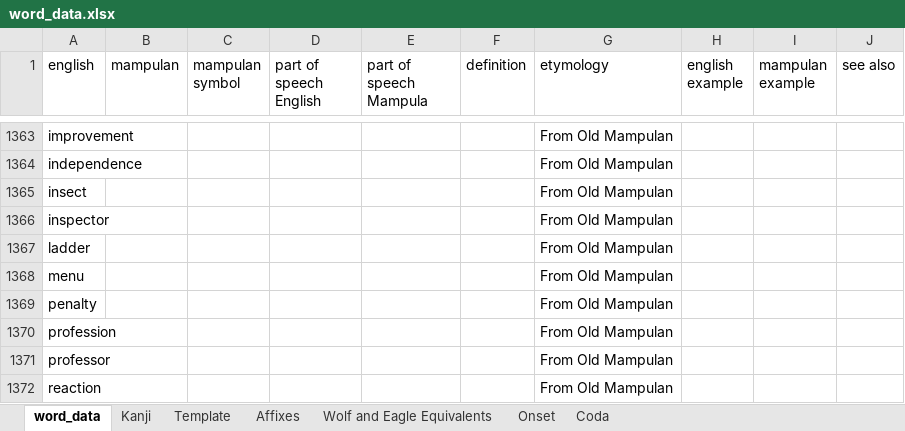
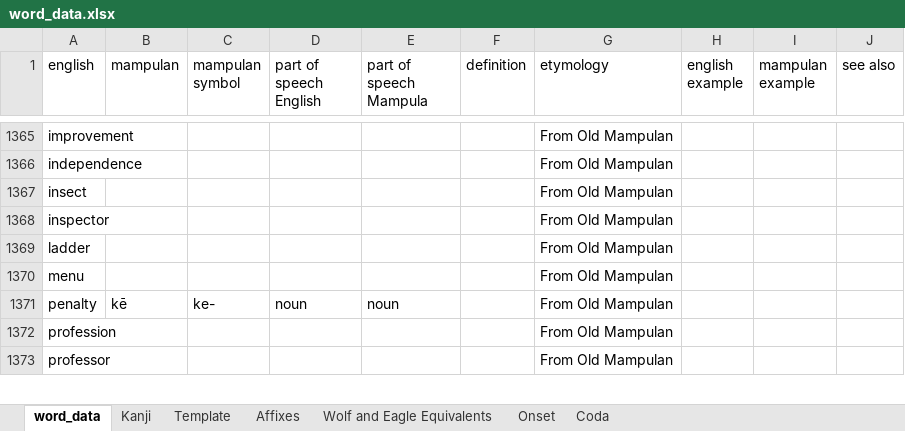
Before and after one commit to AlexAndPedro/alexandpedro.github.io, an Excel workbook: data/word_data.xlsx, sheet word_data, drawn as a sheet; only a part is shown, gaps mark what is left out; values as stored, in another font and other column widths than the file's, no borders; conditional formats not drawn; removed rows and columns are numbered as before the commit, all else as after; the diff covers the shown part only; the diff names each change by its address in the sheet, - before the commit and + after, or states it on an @@ line.

```diff
--- a/data/word_data.xlsx (sheet word_data)
+++ b/data/word_data.xlsx (sheet word_data)
-row 1369: penalty |  |  |  |  |  | From Old Mampulan
+row 1371: penalty | kē | ke- | noun | noun |  | From Old Mampulan
-row 1372: reaction |  |  |  |  |  | From Old Mampulan
```
Also changed, not shown: 5 added rows, 2 removed rows and 7 edited cells elsewhere in this sheet, sheet Kanji, 2 other files.
